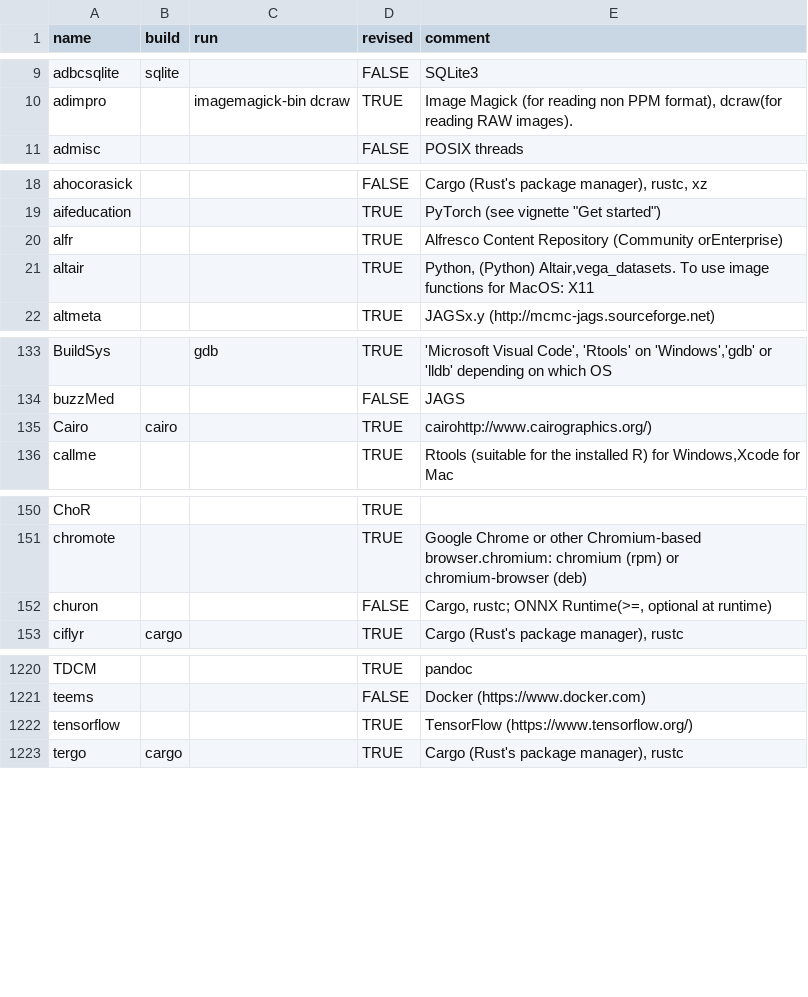
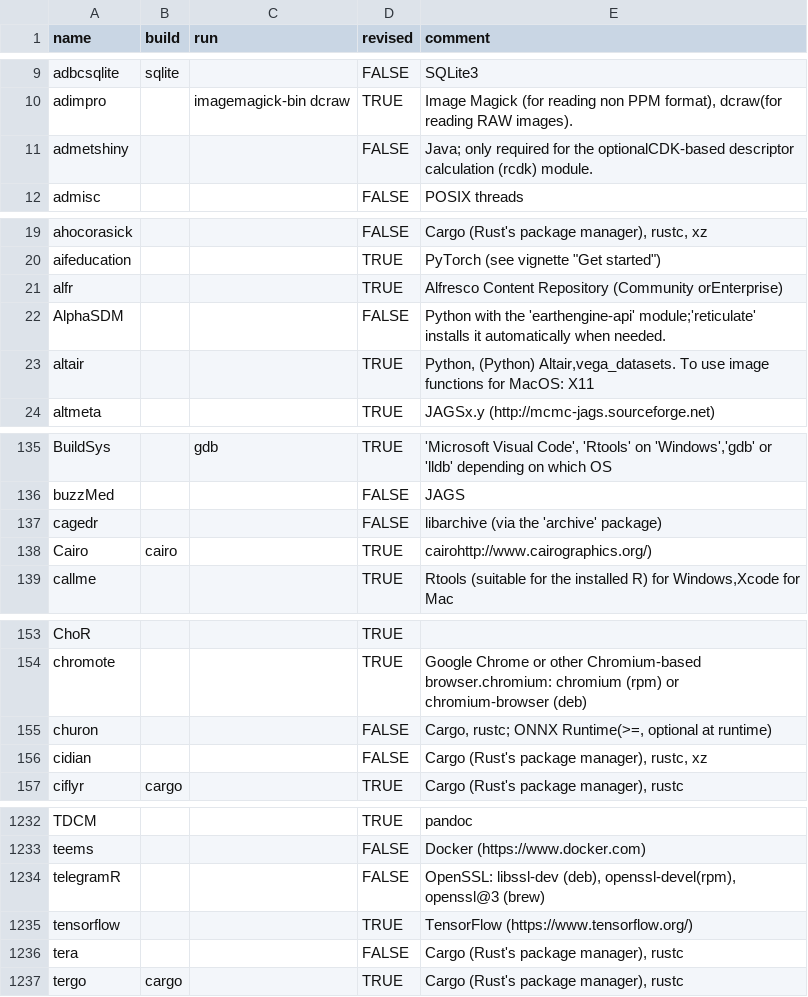
Before and after one commit to cran4linux/sysreqs, a CSV file: pkgdb.csv, drawn as a sheet; only a part is shown, gaps mark what is left out; the diff covers the shown part only; the diff names each change by its address in the sheet, - before the commit and + after, or states it on an @@ line.

Commit message:
update pkgdb

```diff
--- a/pkgdb.csv
+++ b/pkgdb.csv
+row 11: admetshiny |  |  | FALSE | Java; only required for the optionalCDK-based descriptor calculation (rcdk) module.
+row 22: AlphaSDM |  |  | FALSE | Python with the 'earthengine-api' module;'reticulate' installs it automatically when needed.
+row 137: cagedr |  |  | FALSE | libarchive (via the 'archive' package)
+row 156: cidian |  |  | FALSE | Cargo (Rust's package manager), rustc, xz
+row 1234: telegramR |  |  | FALSE | OpenSSL: libssl-dev (deb), openssl-devel(rpm), openssl@3 (brew)
+row 1236: tera |  |  | FALSE | Cargo (Rust's package manager), rustc
```
Also changed, not shown: 9 added rows and 3 edited cells elsewhere in this file.
